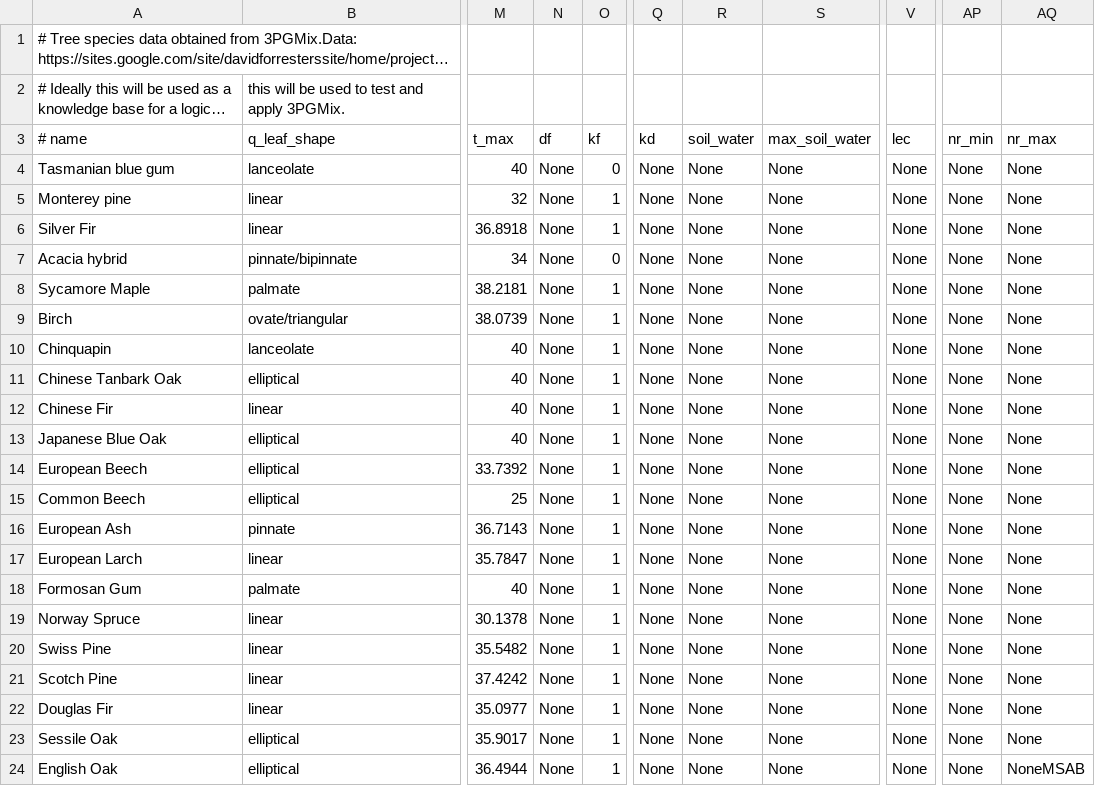
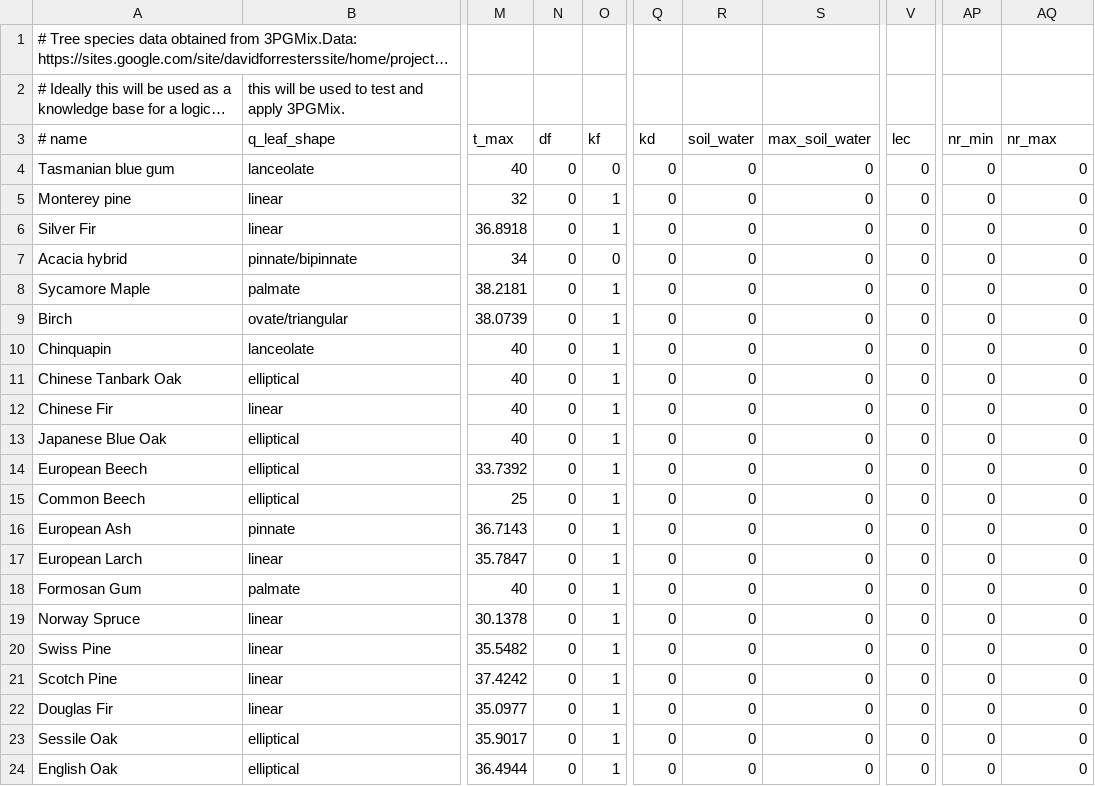
Before and after one commit to toddgr/foliager, a CSV file: test_data/species_data_kb.csv, drawn as a sheet; only a part is shown, gaps mark what is left out; long unchanged cells end in …; the diff names each change by its address in the sheet, - before the commit and + after, or states it on an @@ line.

Commit message:
update threepg_species, change none vals to 0 in kb

```diff
--- a/test_data/species_data_kb.csv
+++ b/test_data/species_data_kb.csv
-N4:N24 (df): None
+N4:N24 (df): 0
-Q4:Q24 (kd): None
+Q4:Q24 (kd): 0
-R4:R24 (soil_water): None
+R4:R24 (soil_water): 0
-S4:S24 (max_soil_water): None
+S4:S24 (max_soil_water): 0
-V4:V24 (lec): None
+V4:V24 (lec): 0
-AP4:AP24 (nr_min): None
+AP4:AP24 (nr_min): 0
-AQ4:AQ23 (nr_max): None
+AQ4:AQ23 (nr_max): 0
-AQ24 (nr_max): NoneMSAB
+AQ24 (nr_max): 0
```
Also changed, not shown: parameters/default_species_data.csv, 3 other files.
